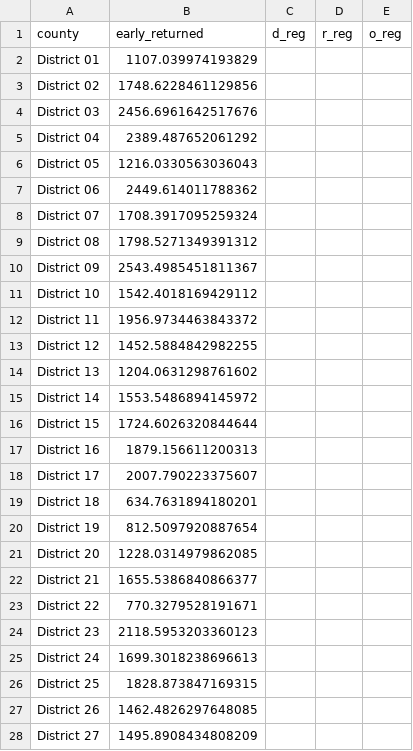
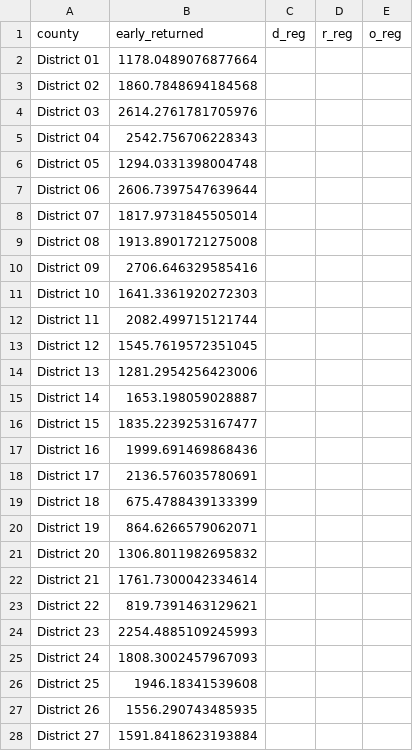
Before and after one commit to danbaer0413-cpu/election-needle, a CSV file: data/AK/governor/early.csv, drawn as a sheet; only a part is shown; the diff covers the shown part only.

```diff
--- a/data/AK/governor/early.csv
+++ b/data/AK/governor/early.csv
@@ -1,28 +1,28 @@
 county,early_returned,d_reg,r_reg,o_reg
-District 01,1107.039974193829,,,
-District 02,1748.6228461129856,,,
-District 03,2456.6961642517676,,,
-District 04,2389.487652061292,,,
-District 05,1216.0330563036043,,,
-District 06,2449.614011788362,,,
-District 07,1708.3917095259324,,,
-District 08,1798.5271349391312,,,
-District 09,2543.4985451811367,,,
-District 10,1542.4018169429112,,,
-District 11,1956.9734463843372,,,
-District 12,1452.5884842982255,,,
-District 13,1204.0631298761602,,,
-District 14,1553.5486894145972,,,
-District 15,1724.6026320844644,,,
-District 16,1879.156611200313,,,
-District 17,2007.790223375607,,,
-District 18,634.7631894180201,,,
-District 19,812.5097920887654,,,
-District 20,1228.0314979862085,,,
-District 21,1655.5386840866377,,,
-District 22,770.3279528191671,,,
-District 23,2118.5953203360123,,,
-District 24,1699.3018238696613,,,
-District 25,1828.873847169315,,,
-District 26,1462.4826297648085,,,
-District 27,1495.8908434808209,,,
+District 01,1178.0489076877664,,,
+District 02,1860.7848694184568,,,
+District 03,2614.2761781705976,,,
+District 04,2542.756706228343,,,
+District 05,1294.0331398004748,,,
+District 06,2606.7397547639644,,,
+District 07,1817.9731845505014,,,
+District 08,1913.8901721275008,,,
+District 09,2706.646329585416,,,
+District 10,1641.3361920272303,,,
+District 11,2082.499715121744,,,
+District 12,1545.7619572351045,,,
+District 13,1281.2954256423006,,,
+District 14,1653.198059028887,,,
+District 15,1835.2239253167477,,,
+District 16,1999.691469868436,,,
+District 17,2136.576035780691,,,
+District 18,675.4788439133399,,,
+District 19,864.6266579062071,,,
+District 20,1306.8011982695832,,,
+District 21,1761.7300042334614,,,
+District 22,819.7391463129621,,,
+District 23,2254.4885109245993,,,
+District 24,1808.3002457967093,,,
+District 25,1946.18341539608,,,
+District 26,1556.290743485935,,,
+District 27,1591.8418623193884,,,
```
Also changed, not shown: 14 edited cells elsewhere in this file, data/AK/u-s-senate/early.csv, data/FL/governor/early.csv, 10 other files.
